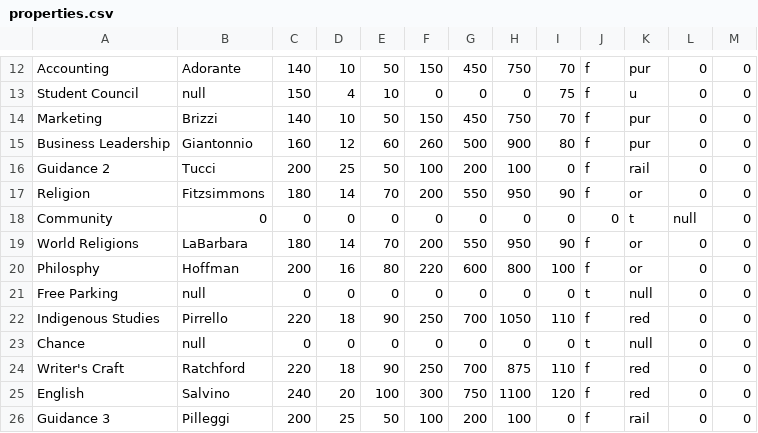
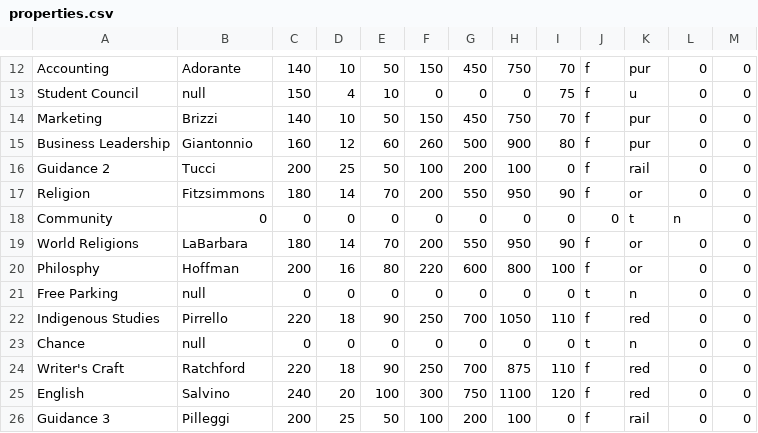
Before and after one commit to aeveryt/stamonopoly, a CSV file: properties.csv, drawn as a sheet; only a part is shown, gaps mark what is left out; the diff covers the shown part only.

```diff
--- a/properties.csv
+++ b/properties.csv
@@ -17,8 +17,8 @@ Guidance 2,Tucci,200,25,50,100,200,100,0,f,rail,0,0
 Religion,Fitzsimmons,180,14,70,200,550,950,90,f,or,0,0
-Community,0,0,0,0,0,0,0,0,0,t,null,0
+Community,0,0,0,0,0,0,0,0,0,t,n,0
 World Religions,LaBarbara,180,14,70,200,550,950,90,f,or,0,0
 Philosphy,Hoffman,200,16,80,220,600,800,100,f,or,0,0
-Free Parking,null,0,0,0,0,0,0,0,t,null,0,0
+Free Parking,null,0,0,0,0,0,0,0,t,n,0,0
 Indigenous Studies,Pirrello,220,18,90,250,700,1050,110,f,red,0,0
-Chance,null,0,0,0,0,0,0,0,t,null,0,0
+Chance,null,0,0,0,0,0,0,0,t,n,0,0
 Writer's Craft,Ratchford,220,18,90,250,700,875,110,f,red,0,0
```
Also changed, not shown: 10 edited cells elsewhere in this file, 3 other files.
